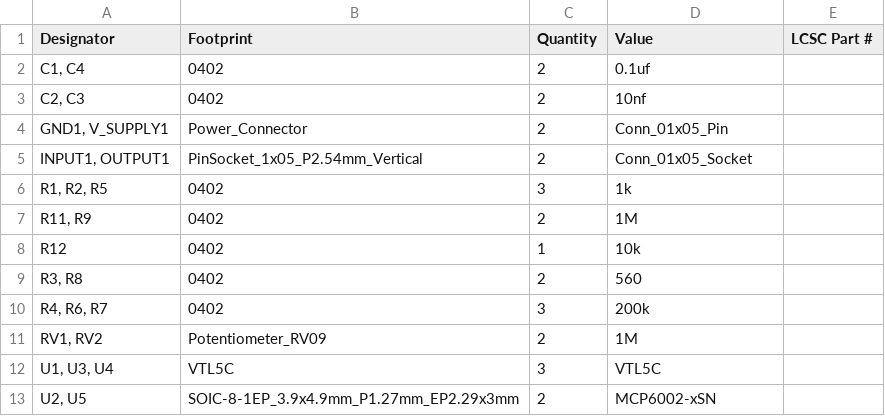
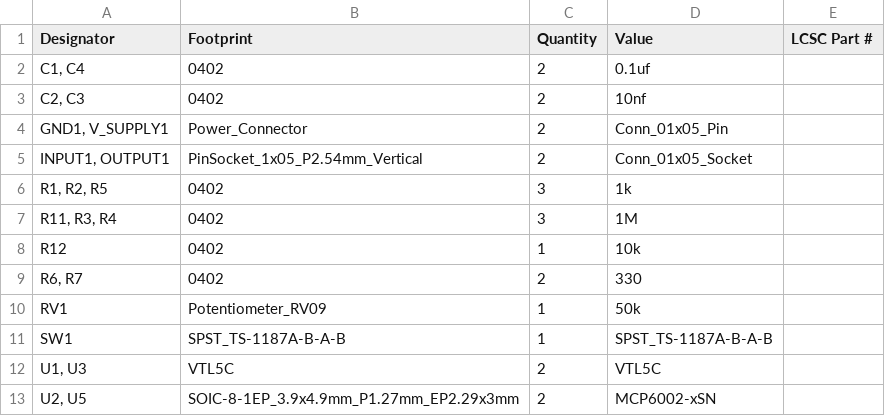
Before and after one commit to bread-modular/bread-modular, a CSV file: modules/low/production/bom.csv, drawn as a sheet.

```diff
--- a/modules/low/production/bom.csv
+++ b/modules/low/production/bom.csv
@@ -6,8 +6,8 @@
 "R1, R2, R5",0402,3,1k,
-"R11, R9",0402,2,1M,
+"R11, R3, R4",0402,3,1M,
 R12,0402,1,10k,
-"R3, R8",0402,2,560,
-"R4, R6, R7",0402,3,200k,
-"RV1, RV2",Potentiometer_RV09,2,1M,
-"U1, U3, U4",VTL5C,3,VTL5C,
+"R6, R7",0402,2,330,
+RV1,Potentiometer_RV09,1,50k,
+SW1,SPST_TS-1187A-B-A-B,1,SPST_TS-1187A-B-A-B,
+"U1, U3",VTL5C,2,VTL5C,
 "U2, U5",SOIC-8-1EP_3.9x4.9mm_P1.27mm_EP2.29x3mm,2,MCP6002-xSN,
```
Also changed, not shown: modules/low/production/positions.csv, 11 other files.
